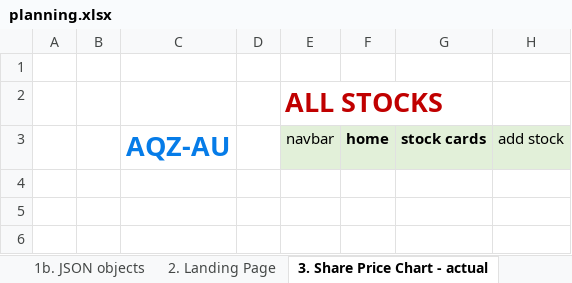
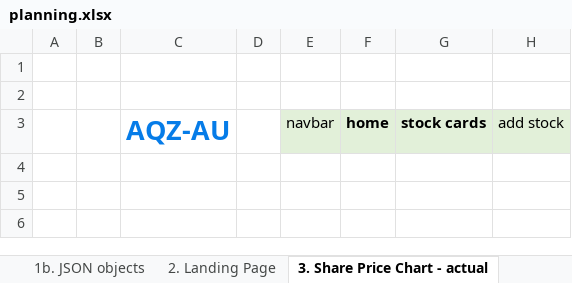
Before and after one commit to organisedtoast/institute-of-data-labs, an Excel workbook: module4/miniproject1/planning.xlsx, sheet 3. Share Price Chart - actual, drawn as a sheet; only a part is shown; values as stored, in another font and other column widths than the file's, no borders; charts and pictures not drawn; the diff names each change by its address in the sheet, - before the commit and + after, or states it on an @@ line.

Commit message:
Commit institute-of-data-labs\module5\exercise1

```diff
--- a/module4/miniproject1/planning.xlsx (sheet 3. Share Price Chart - actual)
+++ b/module4/miniproject1/planning.xlsx (sheet 3. Share Price Chart - actual)
-E2 (navbar): ALL STOCKS
+E2 (navbar): (empty)
```
Also changed, not shown: sheet 1. Requirements, charts or pictures, 9 other files.
